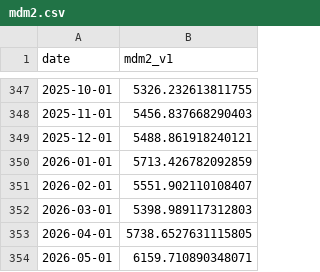
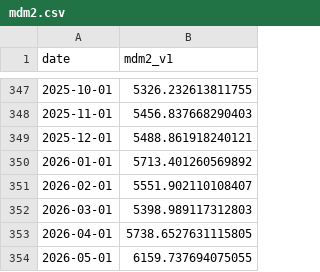
Before and after one commit to hatkohei0611-design/market-monitor, a CSV file: data/mdm2.csv, drawn as a sheet; only a part is shown, gaps mark what is left out.

```diff
--- a/data/mdm2.csv
+++ b/data/mdm2.csv
@@ -349,3 +349,3 @@ date,mdm2_v1
 2025-12-01,5488.861918240121
-2026-01-01,5713.426782092859
+2026-01-01,5713.401260569892
 2026-02-01,5551.902110108407
@@ -353,2 +353,2 @@ date,mdm2_v1
 2026-04-01,5738.6527631115805
-2026-05-01,6159.710890348071
+2026-05-01,6159.737694075055
```
Also changed, not shown: data/breadth_daily.csv, data/score_history.csv, 7 other files.
